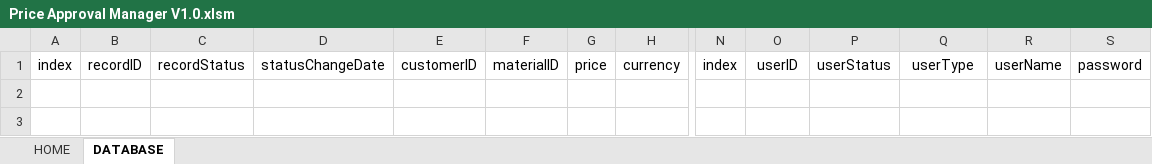
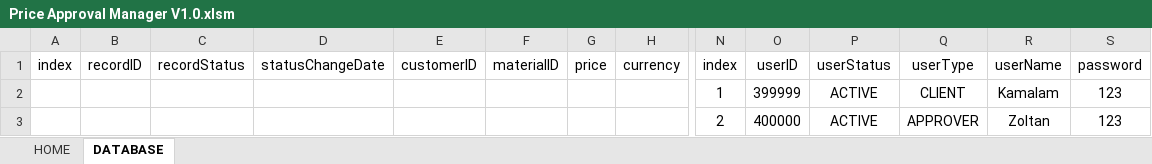
Before and after one commit to tothzola/price-manager, an Excel workbook: Price Approval Manager V1.0.xlsm, sheet DATABASE, drawn as a sheet; only a part is shown, gaps mark what is left out; values as stored, in another font and other column widths than the file's, no borders; rows hold the shown columns only; the diff names each change by its address in the sheet, - before the commit and + after, or states it on an @@ line.

```diff
--- a/Price Approval Manager V1.0.xlsm (sheet DATABASE)
+++ b/Price Approval Manager V1.0.xlsm (sheet DATABASE)
+row 2:  |  |  |  |  |  |  |  | 1 | 399999 | ACTIVE | CLIENT | Kamalam | 123
+row 3:  |  |  |  |  |  |  |  | 2 | 400000 | ACTIVE | APPROVER | Zoltan | 123
```
Also changed, not shown: sheet HOME, 4 other files.
